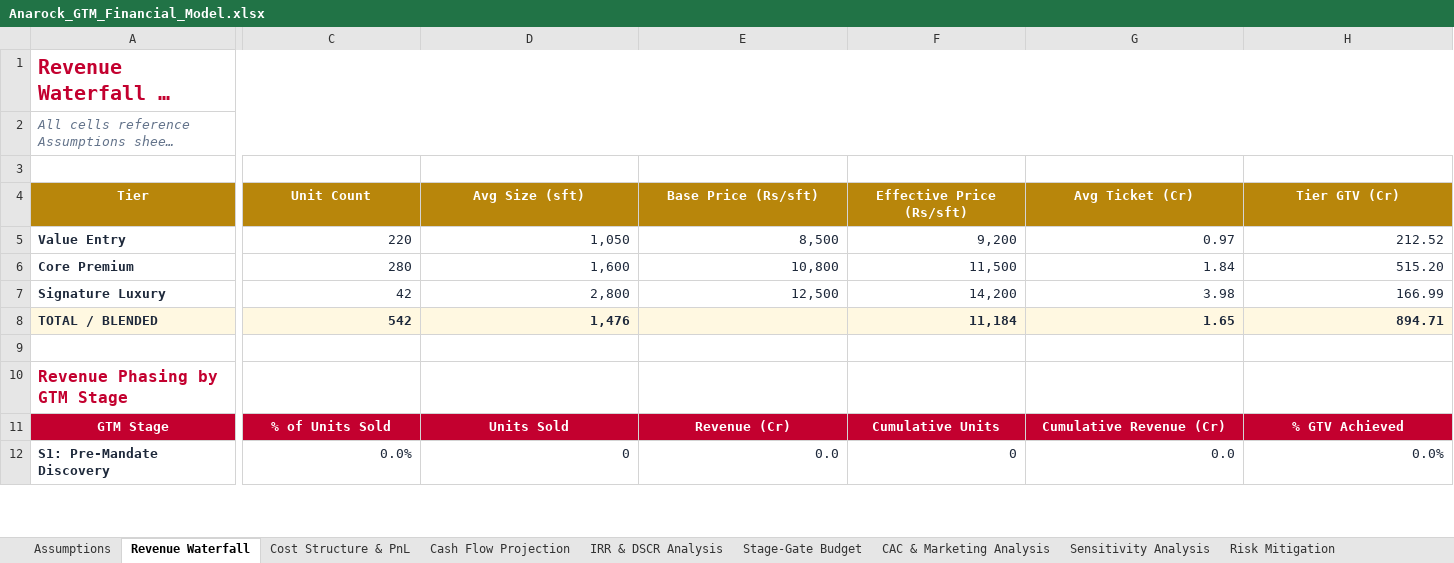
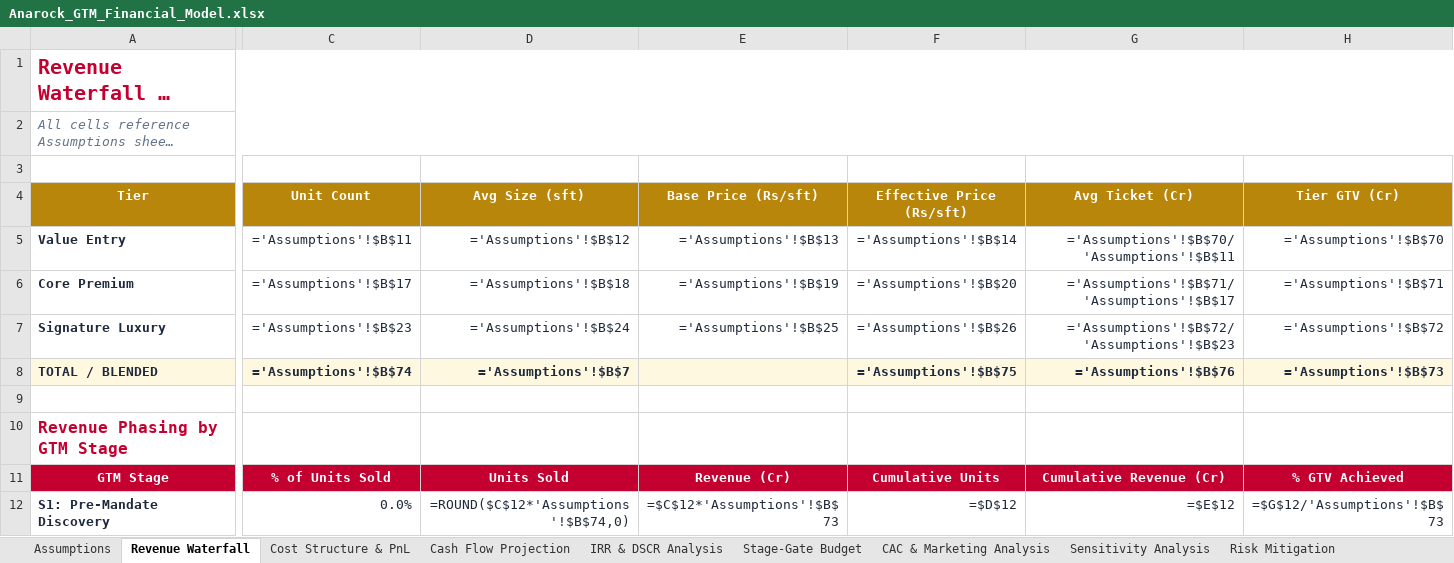
Before and after one commit to buildbusinessdigitalmeg-ux/anarock-pitch-assets, an Excel workbook: Anarock_GTM_Financial_Model.xlsx, sheet Revenue Waterfall, drawn as a sheet; only a part is shown, gaps mark what is left out; long unchanged cells end in …; values as stored, in another font and other column widths than the file's, no borders; formulas without a stored value are shown as written; charts and pictures not drawn; the diff covers the shown part only; the diff names each change by its address in the sheet, - before the commit and + after, or states it on an @@ line.

```diff
--- a/Anarock_GTM_Financial_Model.xlsx (sheet Revenue Waterfall)
+++ b/Anarock_GTM_Financial_Model.xlsx (sheet Revenue Waterfall)
-C5 (Unit Count): 220
+C5 (Unit Count): ='Assumptions'!$B$11
-D5 (Avg Size (sft)): 1,050
+D5 (Avg Size (sft)): ='Assumptions'!$B$12
-E5 (Base Price (Rs/sft)): 8,500
+E5 (Base Price (Rs/sft)): ='Assumptions'!$B$13
-F5 (Effective Price (Rs/sft)): 9,200
+F5 (Effective Price (Rs/sft)): ='Assumptions'!$B$14
-G5 (Avg Ticket (Cr)): 0.97
+G5 (Avg Ticket (Cr)): ='Assumptions'!$B$70/'Assumptions'!$B$11
-H5 (Tier GTV (Cr)): 212.52
+H5 (Tier GTV (Cr)): ='Assumptions'!$B$70
-C6 (Unit Count): 280
+C6 (Unit Count): ='Assumptions'!$B$17
-D6 (Avg Size (sft)): 1,600
+D6 (Avg Size (sft)): ='Assumptions'!$B$18
-E6 (Base Price (Rs/sft)): 10,800
+E6 (Base Price (Rs/sft)): ='Assumptions'!$B$19
-F6 (Effective Price (Rs/sft)): 11,500
+F6 (Effective Price (Rs/sft)): ='Assumptions'!$B$20
-G6 (Avg Ticket (Cr)): 1.84
+G6 (Avg Ticket (Cr)): ='Assumptions'!$B$71/'Assumptions'!$B$17
-H6 (Tier GTV (Cr)): 515.20
+H6 (Tier GTV (Cr)): ='Assumptions'!$B$71
-C7 (Unit Count): 42
+C7 (Unit Count): ='Assumptions'!$B$23
-D7 (Avg Size (sft)): 2,800
+D7 (Avg Size (sft)): ='Assumptions'!$B$24
-E7 (Base Price (Rs/sft)): 12,500
+E7 (Base Price (Rs/sft)): ='Assumptions'!$B$25
-F7 (Effective Price (Rs/sft)): 14,200
+F7 (Effective Price (Rs/sft)): ='Assumptions'!$B$26
-G7 (Avg Ticket (Cr)): 3.98
+G7 (Avg Ticket (Cr)): ='Assumptions'!$B$72/'Assumptions'!$B$23
-H7 (Tier GTV (Cr)): 166.99
+H7 (Tier GTV (Cr)): ='Assumptions'!$B$72
-C8 (Unit Count): 542
+C8 (Unit Count): ='Assumptions'!$B$74
-D8 (Avg Size (sft)): 1,476
+D8 (Avg Size (sft)): ='Assumptions'!$B$7
-F8 (Effective Price (Rs/sft)): 11,184
+F8 (Effective Price (Rs/sft)): ='Assumptions'!$B$75
-G8 (Avg Ticket (Cr)): 1.65
+G8 (Avg Ticket (Cr)): ='Assumptions'!$B$76
-H8 (Tier GTV (Cr)): 894.71
+H8 (Tier GTV (Cr)): ='Assumptions'!$B$73
-D12 (Avg Size (sft)): 0
+D12 (Avg Size (sft)): =ROUND($C$12*'Assumptions'!$B$74,0)
-E12 (Base Price (Rs/sft)): 0.0
+E12 (Base Price (Rs/sft)): =$C$12*'Assumptions'!$B$73
-F12 (Effective Price (Rs/sft)): 0
+F12 (Effective Price (Rs/sft)): =$D$12
-G12 (Avg Ticket (Cr)): 0.0
+G12 (Avg Ticket (Cr)): =$E$12
-H12 (Tier GTV (Cr)): 0.0%
+H12 (Tier GTV (Cr)): =$G$12/'Assumptions'!$B$73
```
Also changed, not shown: 40 edited cells elsewhere in this sheet, sheet Cash Flow Projection, sheet IRR & DSCR Analysis, sheet Stage-Gate Budget, sheet CAC & Marketing Analysis, sheet Anarock Fee Structure, sheet Cost Structure & PnL, 3 more sheets, charts or pictures, 1 other file.
